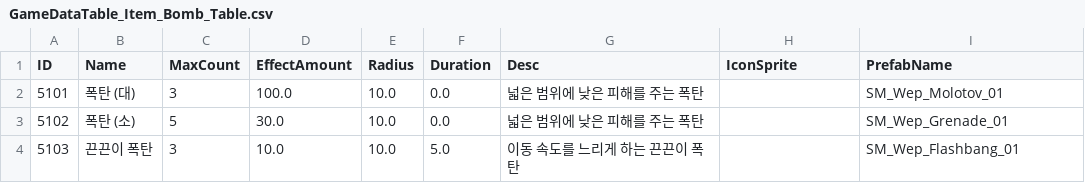
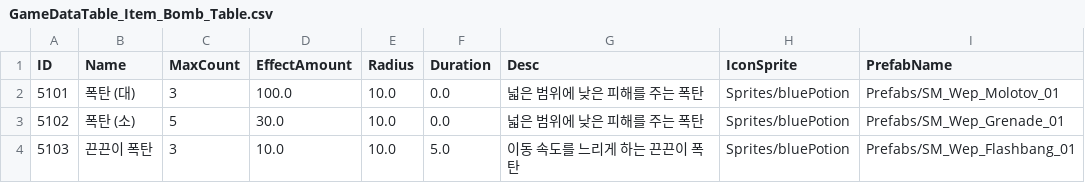
Before and after one commit to kupka05/Project_DR_KHT, a CSV file: Project_DR/Assets/Resources/CSVs/GameDataTable_Item_Bomb_Table.csv, drawn as a sheet.

```diff
--- a/Project_DR/Assets/Resources/CSVs/GameDataTable_Item_Bomb_Table.csv
+++ b/Project_DR/Assets/Resources/CSVs/GameDataTable_Item_Bomb_Table.csv
@@ -1,4 +1,4 @@
 ID,Name,MaxCount,EffectAmount,Radius,Duration,Desc,IconSprite,PrefabName
-5101,폭탄 (대),3,100.0,10.0,0.0,넓은 범위에 낮은 피해를 주는 폭탄,,SM_Wep_Molotov_01
-5102,폭탄 (소),5,30.0,10.0,0.0,넓은 범위에 낮은 피해를 주는 폭탄,,SM_Wep_Grenade_01
-5103,끈끈이 폭탄,3,10.0,10.0,5.0,이동 속도를 느리게 하는 끈끈이 폭탄,,SM_Wep_Flashbang_01
+5101,폭탄 (대),3,100.0,10.0,0.0,넓은 범위에 낮은 피해를 주는 폭탄,Sprites/bluePotion,Prefabs/SM_Wep_Molotov_01
+5102,폭탄 (소),5,30.0,10.0,0.0,넓은 범위에 낮은 피해를 주는 폭탄,Sprites/bluePotion,Prefabs/SM_Wep_Grenade_01
+5103,끈끈이 폭탄,3,10.0,10.0,5.0,이동 속도를 느리게 하는 끈끈이 폭탄,Sprites/bluePotion,Prefabs/SM_Wep_Flashbang_01
```
Also changed, not shown: Project_DR/Assets/Resources/CSVs/GameDataTable_SkillEffect_Table.csv, 22 other files.
